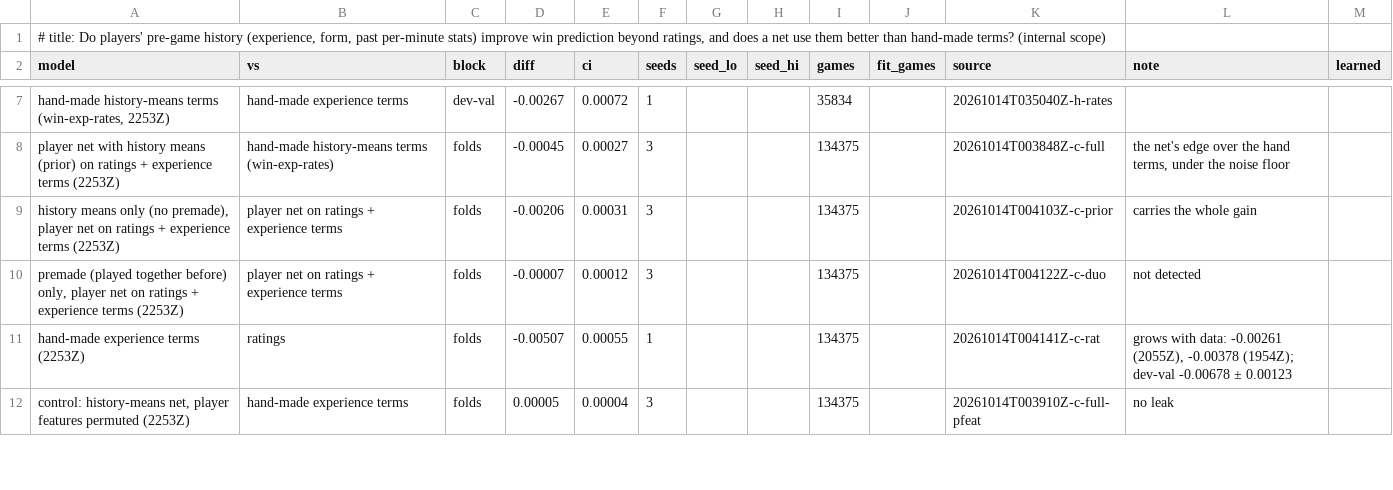
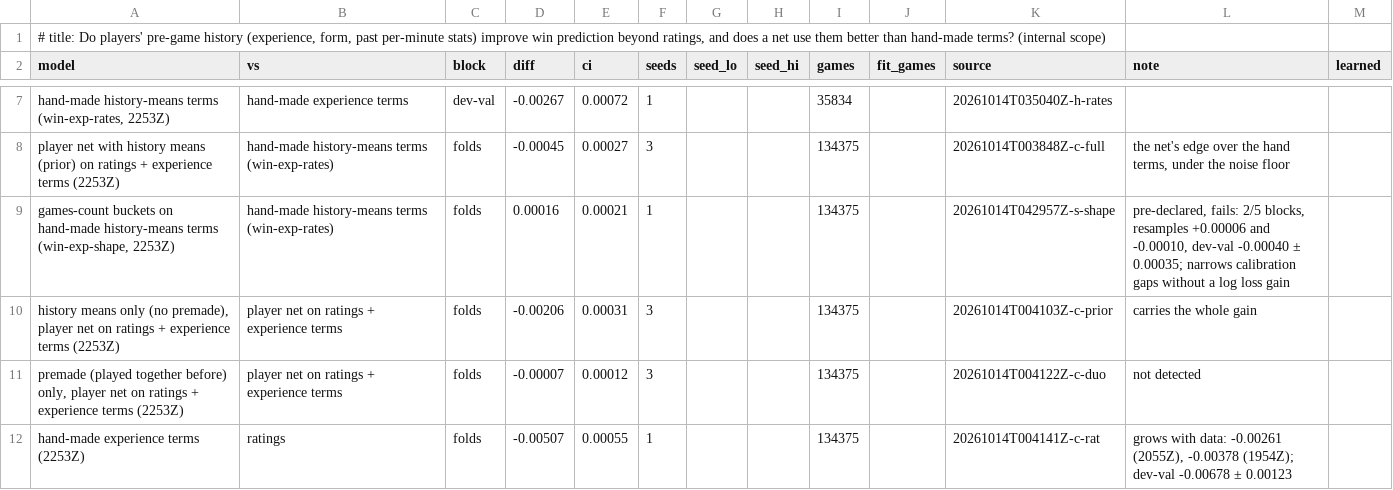
Before and after one commit to MeioNeiz/meiolol, a TSV file: docs/nn-results/player.tsv, drawn as a sheet; only a part is shown, gaps mark what is left out; the shorter side is filled out with more unchanged rows; the diff names each change by its address in the sheet, - before the commit and + after, or states it on an @@ line.

Commit message:
model.md, nn-results player: games-count buckets (win-exp-shape) fail the pre-declared check on 2253Z (+0.00016 ± 0.00021 vs win-exp-rates folds, 2/5 blocks; dev-val -0.00040): they narrow calibration gaps without a log loss gain

```diff
--- a/docs/nn-results/player.tsv
+++ b/docs/nn-results/player.tsv
+row 9: games-count buckets on hand-made history-means terms (win-exp-shape, 2253Z) | hand-made history-means terms (win-exp-rates) | folds | 0.00016 | 0.00021 | 1 |  |  | 134375 |  | 20261014T042957Z-s-shape | pre-declared, fails: 2/5 blocks, resamples +0.00006 and -0.00010, dev-val -0.00040 ± 0.00035; narrows calibration gaps without a log loss gain
```
Also changed, not shown: 1 other file.
